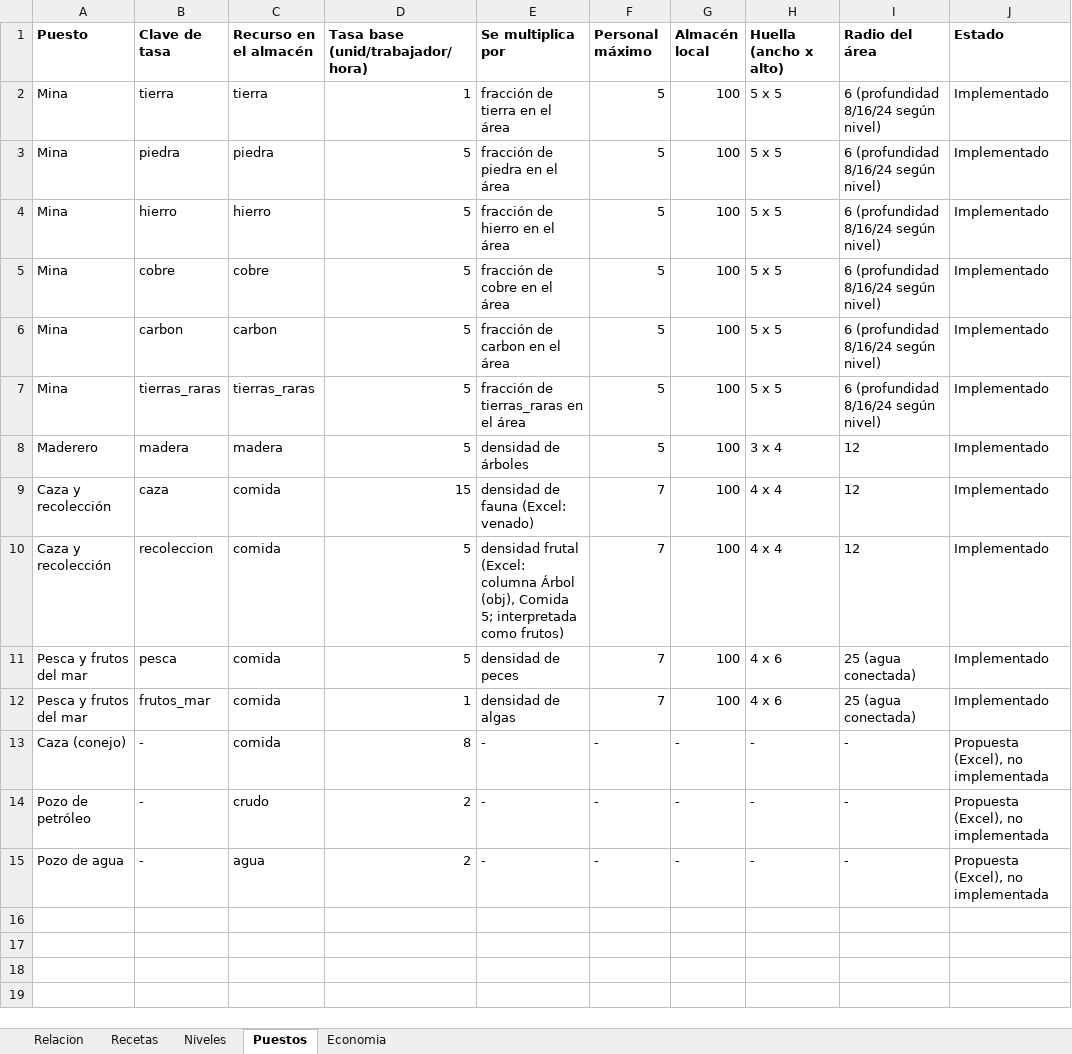
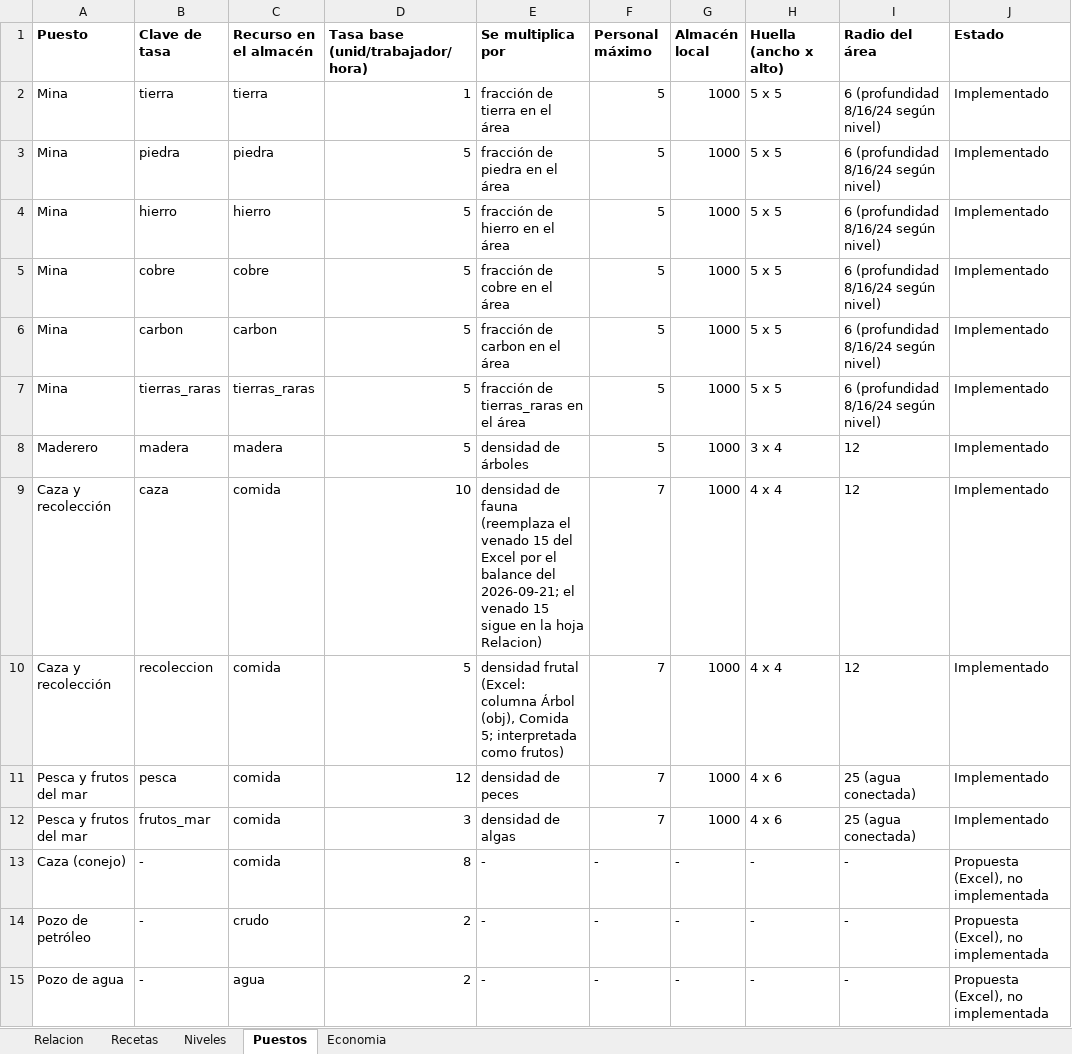
Before and after one commit to gigalipa/craft-to-nation, an Excel workbook: docs/Recursos.xlsx, sheet Puestos, drawn as a sheet; only a part is shown; values as stored, in another font and other column widths than the file's, no borders; the diff names each change by its address in the sheet, - before the commit and + after, or states it on an @@ line.

```diff
--- a/docs/Recursos.xlsx (sheet Puestos)
+++ b/docs/Recursos.xlsx (sheet Puestos)
-G2:G12 (Almacén local): 100
+G2:G12 (Almacén local): 1000
-D9 (Tasa base (unid/trabajador/hora)): 15
+D9 (Tasa base (unid/trabajador/hora)): 10
-E9 (Se multiplica por): …de fauna (Excel: venado)
+E9 (Se multiplica por): …de fauna (reemplaza el venado 15 del Excel por el balance del 2026-09-21; el venado 15 sigue en la hoja Relacion)
-D11 (Tasa base (unid/trabajador/hora)): 5
+D11 (Tasa base (unid/trabajador/hora)): 12
-D12 (Tasa base (unid/trabajador/hora)): 1
+D12 (Tasa base (unid/trabajador/hora)): 3
```
Also changed, not shown: sheet Economia, 4 other files.
